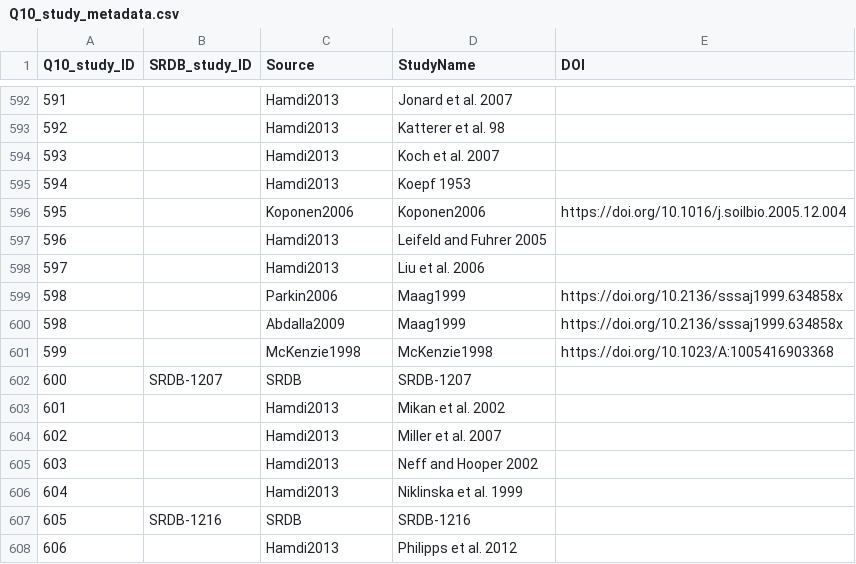
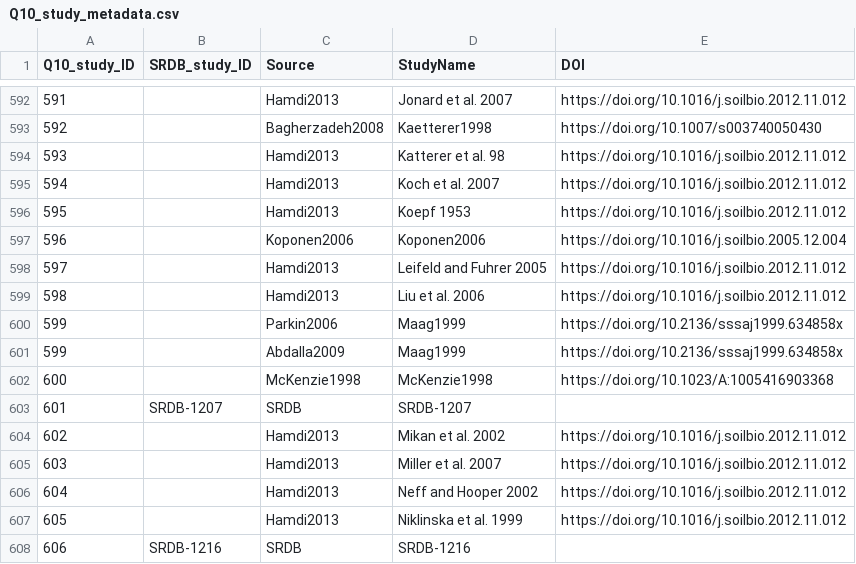
Before and after one commit to kaizadp/field_lab_q10, a CSV file: data/processed/Q10_study_metadata.csv, drawn as a sheet; only a part is shown, gaps mark what is left out; the diff covers the shown part only.

```diff
--- a/data/processed/Q10_study_metadata.csv
+++ b/data/processed/Q10_study_metadata.csv
@@ -592,17 +592,17 @@
-591,,"Hamdi2013","Jonard et al. 2007",
-592,,"Hamdi2013","Katterer et al. 98",
-593,,"Hamdi2013","Koch et al. 2007",
-594,,"Hamdi2013","Koepf 1953",
-595,,"Koponen2006","Koponen2006","https://doi.org/10.1016/j.soilbio.2005.12.004"
-596,,"Hamdi2013","Leifeld and Fuhrer 2005",
-597,,"Hamdi2013","Liu et al. 2006",
-598,,"Parkin2006","Maag1999","https://doi.org/10.2136/sssaj1999.634858x"
-598,,"Abdalla2009","Maag1999","https://doi.org/10.2136/sssaj1999.634858x"
-599,,"McKenzie1998","McKenzie1998","https://doi.org/10.1023/A:1005416903368"
-600,"SRDB-1207","SRDB","SRDB-1207",
-601,,"Hamdi2013","Mikan et al. 2002",
-602,,"Hamdi2013","Miller et al. 2007",
-603,,"Hamdi2013","Neff and Hooper 2002",
-604,,"Hamdi2013","Niklinska et al. 1999",
-605,"SRDB-1216","SRDB","SRDB-1216",
-606,,"Hamdi2013","Philipps et al. 2012",
+591,,"Hamdi2013","Jonard et al. 2007","https://doi.org/10.1016/j.soilbio.2012.11.012"
+592,,"Bagherzadeh2008","Kaetterer1998","https://doi.org/10.1007/s003740050430"
+593,,"Hamdi2013","Katterer et al. 98","https://doi.org/10.1016/j.soilbio.2012.11.012"
+594,,"Hamdi2013","Koch et al. 2007","https://doi.org/10.1016/j.soilbio.2012.11.012"
+595,,"Hamdi2013","Koepf 1953","https://doi.org/10.1016/j.soilbio.2012.11.012"
+596,,"Koponen2006","Koponen2006","https://doi.org/10.1016/j.soilbio.2005.12.004"
+597,,"Hamdi2013","Leifeld and Fuhrer 2005","https://doi.org/10.1016/j.soilbio.2012.11.012"
+598,,"Hamdi2013","Liu et al. 2006","https://doi.org/10.1016/j.soilbio.2012.11.012"
+599,,"Parkin2006","Maag1999","https://doi.org/10.2136/sssaj1999.634858x"
+599,,"Abdalla2009","Maag1999","https://doi.org/10.2136/sssaj1999.634858x"
+600,,"McKenzie1998","McKenzie1998","https://doi.org/10.1023/A:1005416903368"
+601,"SRDB-1207","SRDB","SRDB-1207",
+602,,"Hamdi2013","Mikan et al. 2002","https://doi.org/10.1016/j.soilbio.2012.11.012"
+603,,"Hamdi2013","Miller et al. 2007","https://doi.org/10.1016/j.soilbio.2012.11.012"
+604,,"Hamdi2013","Neff and Hooper 2002","https://doi.org/10.1016/j.soilbio.2012.11.012"
+605,,"Hamdi2013","Niklinska et al. 1999","https://doi.org/10.1016/j.soilbio.2012.11.012"
+606,"SRDB-1216","SRDB","SRDB-1216",
```
Also changed, not shown: 1 added row, 1 removed row and 148 edited cells elsewhere in this file, 1 other file.
